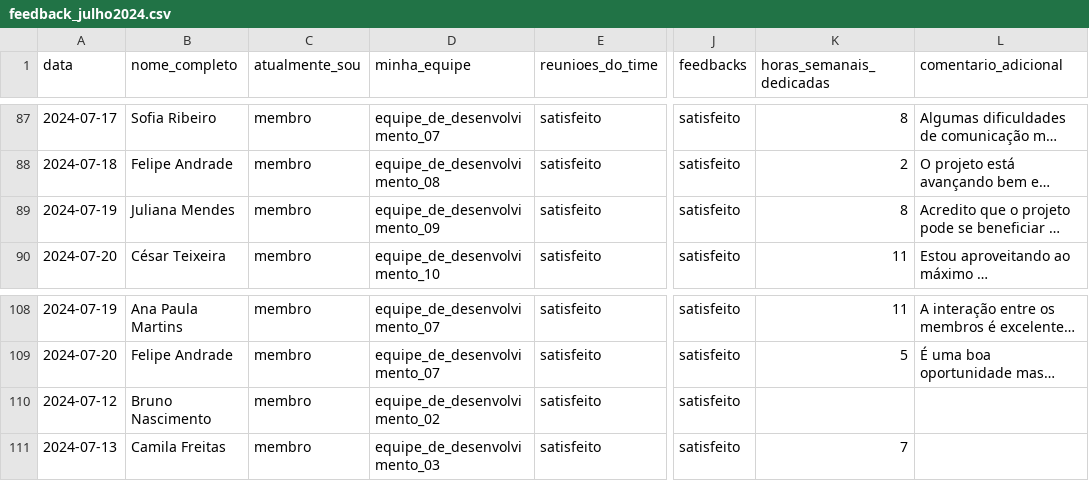
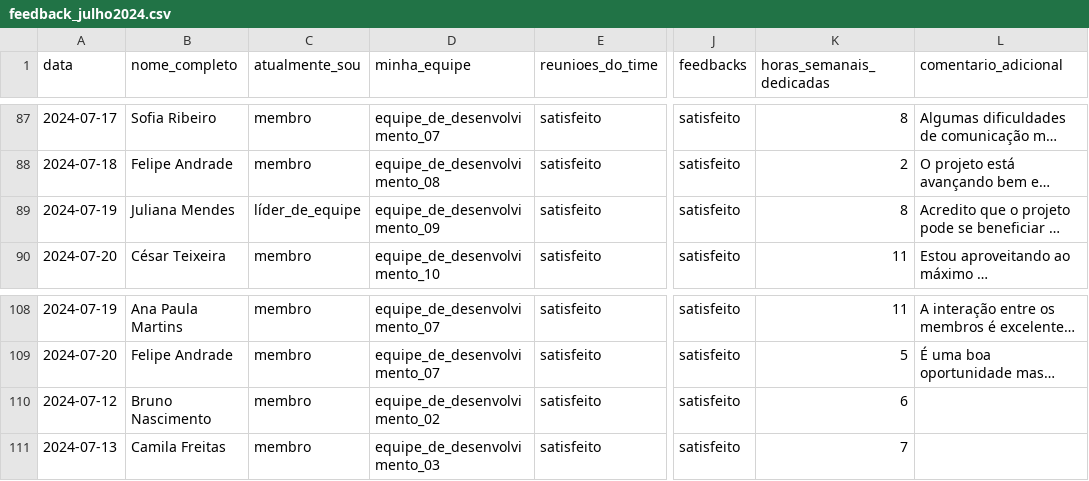
Before and after one commit to 68vinicius/TrilhaFinalDados, a CSV file: Data/feedback_julho2024.csv, drawn as a sheet; only a part is shown, gaps mark what is left out; long unchanged cells end in …; the diff names each change by its address in the sheet, - before the commit and + after, or states it on an @@ line.

Commit message:
atualizando csv julho

```diff
--- a/Data/feedback_julho2024.csv
+++ b/Data/feedback_julho2024.csv
-C89 (atualmente_sou): membro
+C89 (atualmente_sou): líder_de_equipe
-K110 (horas_semanais_dedicadas): (empty)
+K110 (horas_semanais_dedicadas): 6
```
